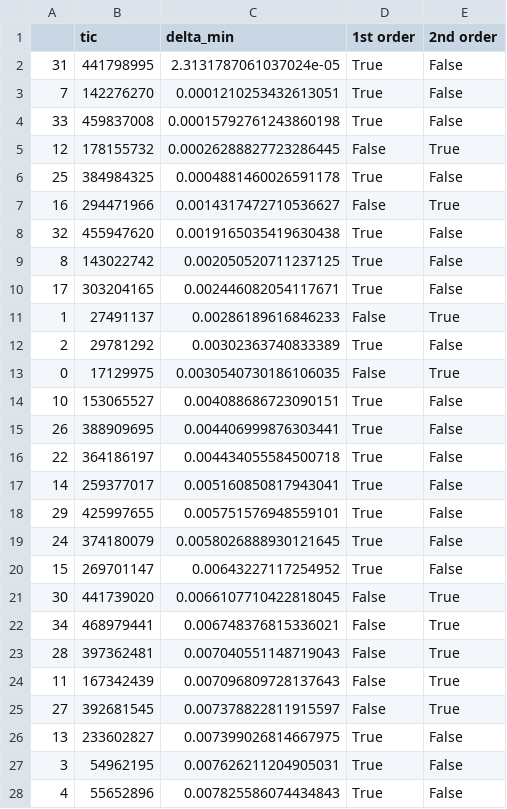
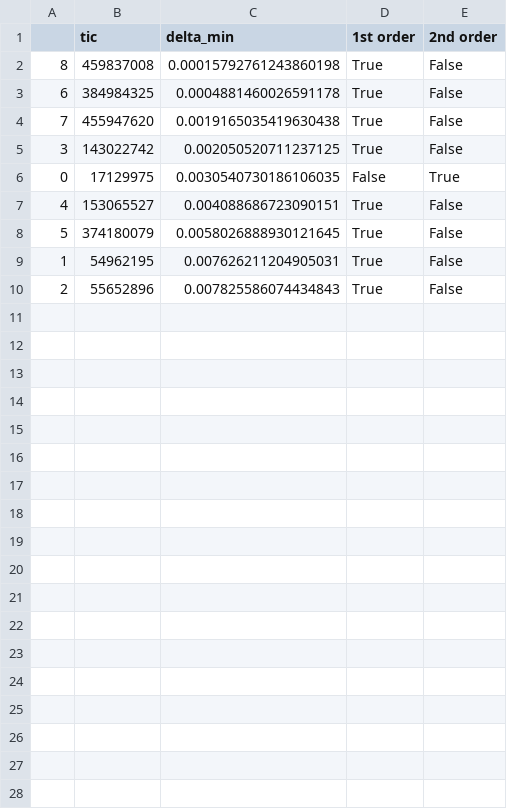
Before and after one commit to jpdeleon/young_ttvs, a CSV file: data/tics_resonance_from_toi.csv, drawn as a sheet; only a part is shown; the diff covers the shown part only.

```diff
--- a/data/tics_resonance_from_toi.csv
+++ b/data/tics_resonance_from_toi.csv
@@ -1,28 +1,10 @@
 ,tic,delta_min,1st order,2nd order
-31,441798995,2.3131787061037024e-05,True,False
-7,142276270,0.0001210253432613051,True,False
-33,459837008,0.00015792761243860198,True,False
-12,178155732,0.00026288827723286445,False,True
-25,384984325,0.0004881460026591178,True,False
-16,294471966,0.0014317472710536627,False,True
-32,455947620,0.0019165035419630438,True,False
-8,143022742,0.002050520711237125,True,False
-17,303204165,0.002446082054117671,True,False
-1,27491137,0.00286189616846233,False,True
-2,29781292,0.00302363740833389,True,False
+8,459837008,0.00015792761243860198,True,False
+6,384984325,0.0004881460026591178,True,False
+7,455947620,0.0019165035419630438,True,False
+3,143022742,0.002050520711237125,True,False
 0,17129975,0.0030540730186106035,False,True
-10,153065527,0.004088686723090151,True,False
-26,388909695,0.004406999876303441,True,False
-22,364186197,0.004434055584500718,True,False
-14,259377017,0.005160850817943041,True,False
-29,425997655,0.005751576948559101,True,False
-24,374180079,0.0058026888930121645,True,False
-15,269701147,0.00643227117254952,True,False
-30,441739020,0.0066107710422818045,False,True
-34,468979441,0.006748376815336021,False,True
-28,397362481,0.007040551148719043,False,True
-11,167342439,0.007096809728137643,False,True
-27,392681545,0.007378822811915597,False,True
-13,233602827,0.007399026814667975,True,False
-3,54962195,0.007626211204905031,True,False
-4,55652896,0.007825586074434843,True,False
+4,153065527,0.004088686723090151,True,False
+5,374180079,0.0058026888930121645,True,False
+1,54962195,0.007626211204905031,True,False
+2,55652896,0.007825586074434843,True,False
```
Also changed, not shown: 8 removed rows elsewhere in this file, 53 other files.
